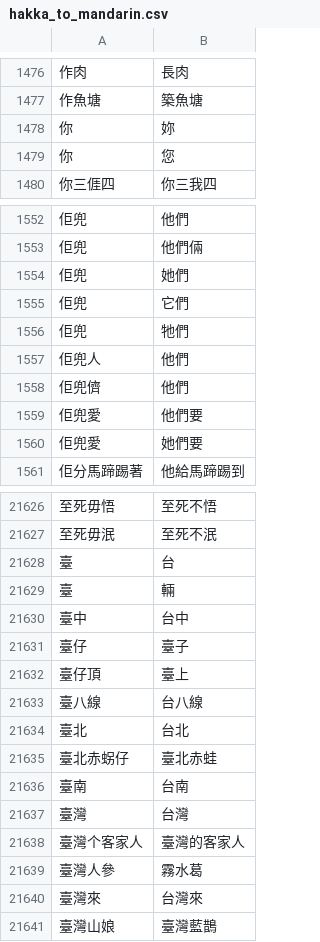
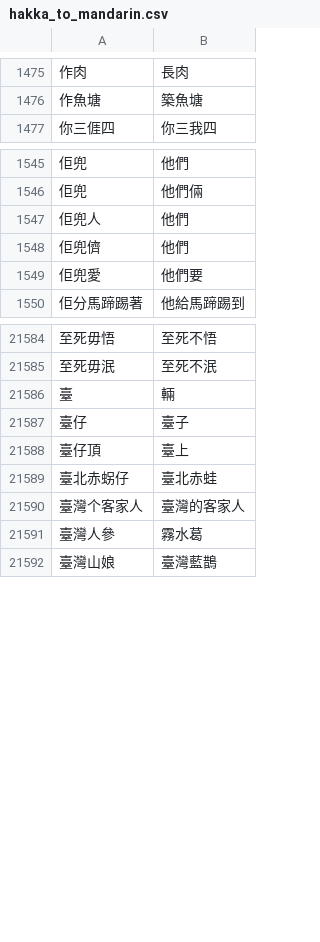
Before and after one commit to hungshinlee/whisper-for-subs, a CSV file: lexicon/hakka_to_mandarin.csv, drawn as a sheet; only a part is shown, gaps mark what is left out; the diff covers the shown part only.

```diff
--- a/lexicon/hakka_to_mandarin.csv
+++ b/lexicon/hakka_to_mandarin.csv
@@ -1477,4 +1476,2 @@
 作魚塘,築魚塘
-你,妳
-你,您
 你三𠊎四,你三我四
@@ -1553,5 +1546,2 @@
 佢兜,他們倆
-佢兜,她們
-佢兜,它們
-佢兜,牠們
 佢兜人,他們
@@ -1559,3 +1549,2 @@
 佢兜愛,他們要
-佢兜愛,她們要
 佢分馬蹄踢著,他給馬蹄踢到
@@ -21627,15 +21585,8 @@
 至死毋泯,至死不泯
-臺,台
 臺,輛
-臺中,台中
 臺仔,臺子
 臺仔頂,臺上
-臺八線,台八線
-臺北,台北
 臺北赤𧊅仔,臺北赤蛙
-臺南,台南
-臺灣,台灣
 臺灣个客家人,臺灣的客家人
 臺灣人參,霧水葛
-臺灣來,台灣來
 臺灣山娘,臺灣藍鵲
```
Also changed, not shown: 3 added rows, 48 removed rows and 15 edited cells elsewhere in this file.
